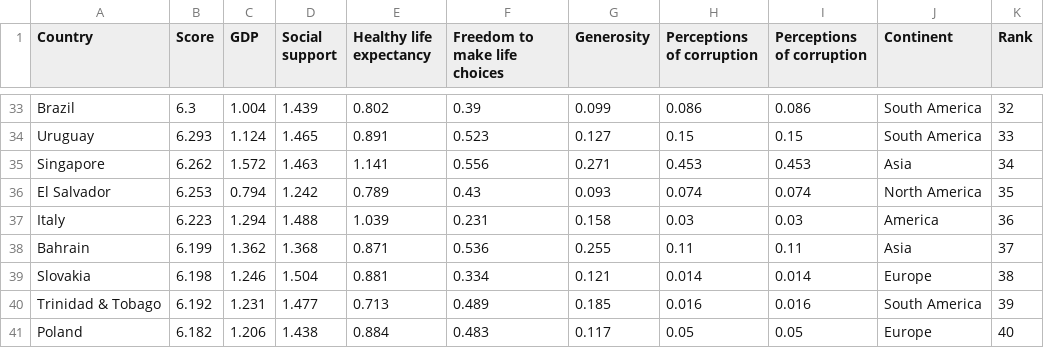
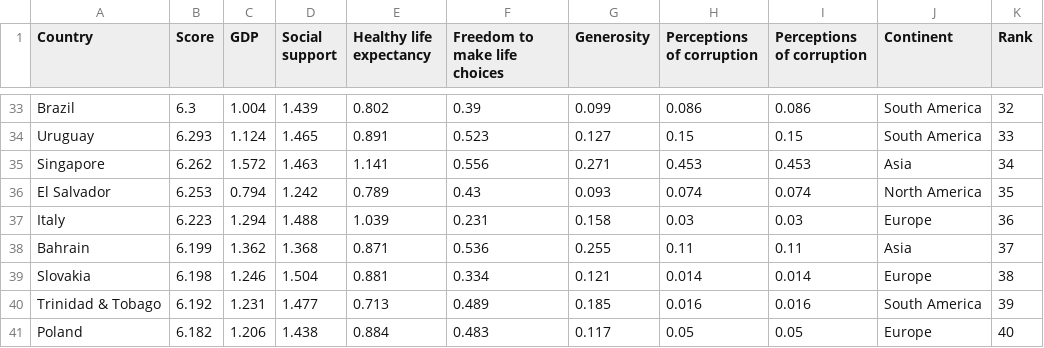
Before and after one commit to christianjmd/A2, a CSV file: 2019.csv, drawn as a sheet; only a part is shown, gaps mark what is left out.

Commit message:
Update 2019.csv

```diff
--- a/2019.csv
+++ b/2019.csv
@@ -36,3 +36,3 @@ Singapore,6.262,1.572,1.463,1.141,0.556,0.271,0.453,0.453,Asia,34
 El Salvador,6.253,0.794,1.242,0.789,0.43,0.093,0.074,0.074,North America,35
-Italy,6.223,1.294,1.488,1.039,0.231,0.158,0.03,0.03,America,36
+Italy,6.223,1.294,1.488,1.039,0.231,0.158,0.03,0.03,Europe,36
 Bahrain,6.199,1.362,1.368,0.871,0.536,0.255,0.11,0.11,Asia,37
```
